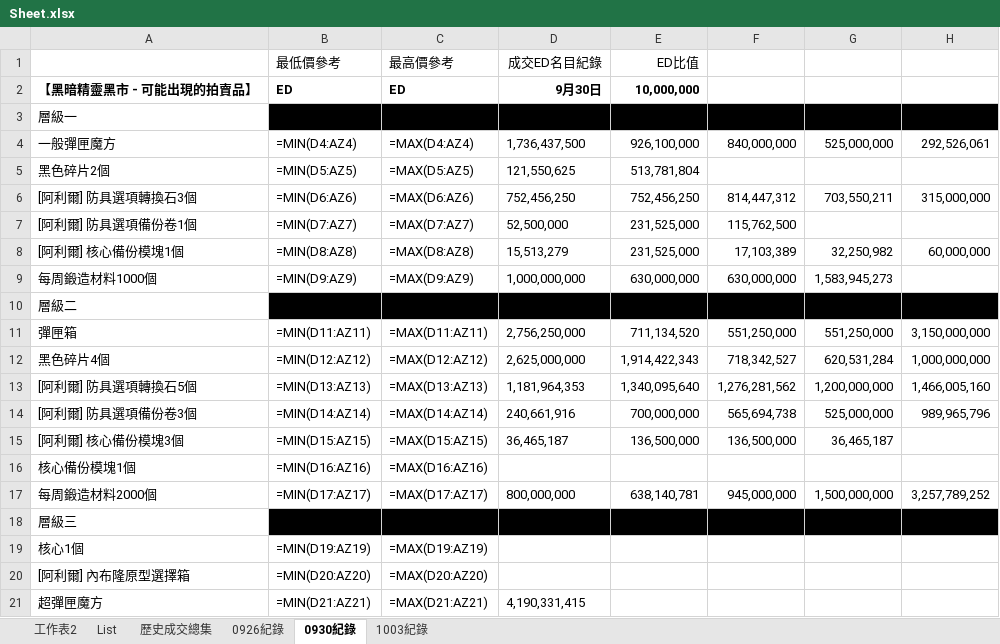
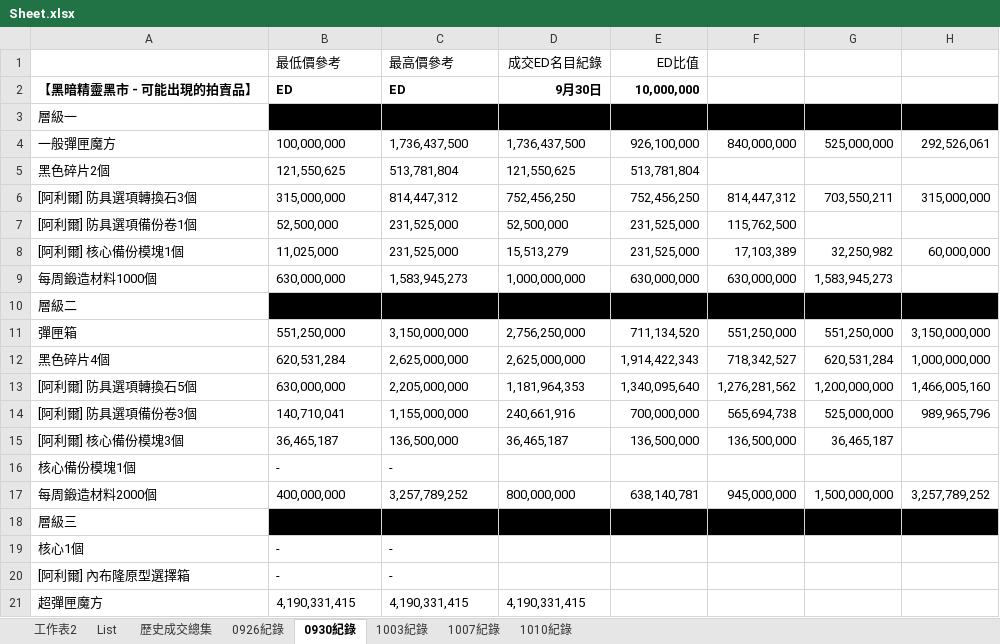
Before and after one commit to yixiwinston/ElswordTW_DarkElfMarket_Data, an Excel workbook: Sheet.xlsx, sheet 0930紀錄, drawn as a sheet; only a part is shown; values as stored, in another font and other column widths than the file's, no borders; formulas without a stored value are shown as written; the diff covers the shown part only; the diff names each change by its address in the sheet, - before the commit and + after, or states it on an @@ line.

```diff
--- a/Sheet.xlsx (sheet 0930紀錄)
+++ b/Sheet.xlsx (sheet 0930紀錄)
+sheet tab: 1007紀錄
+sheet tab: 1010紀錄
-B4 (最低價參考): =MIN(D4:AZ4)
+B4 (最低價參考): 100,000,000
-C4 (最高價參考): =MAX(D4:AZ4)
+C4 (最高價參考): 1,736,437,500
-B5 (最低價參考): =MIN(D5:AZ5)
+B5 (最低價參考): 121,550,625
-C5 (最高價參考): =MAX(D5:AZ5)
+C5 (最高價參考): 513,781,804
-B6 (最低價參考): =MIN(D6:AZ6)
+B6 (最低價參考): 315,000,000
-C6 (最高價參考): =MAX(D6:AZ6)
+C6 (最高價參考): 814,447,312
-B7 (最低價參考): =MIN(D7:AZ7)
+B7 (最低價參考): 52,500,000
-C7 (最高價參考): =MAX(D7:AZ7)
+C7 (最高價參考): 231,525,000
-B8 (最低價參考): =MIN(D8:AZ8)
+B8 (最低價參考): 11,025,000
-C8 (最高價參考): =MAX(D8:AZ8)
+C8 (最高價參考): 231,525,000
-B9 (最低價參考): =MIN(D9:AZ9)
+B9 (最低價參考): 630,000,000
-C9 (最高價參考): =MAX(D9:AZ9)
+C9 (最高價參考): 1,583,945,273
-B11 (最低價參考): =MIN(D11:AZ11)
+B11 (最低價參考): 551,250,000
-C11 (最高價參考): =MAX(D11:AZ11)
+C11 (最高價參考): 3,150,000,000
-B12 (最低價參考): =MIN(D12:AZ12)
+B12 (最低價參考): 620,531,284
-C12 (最高價參考): =MAX(D12:AZ12)
+C12 (最高價參考): 2,625,000,000
-B13 (最低價參考): =MIN(D13:AZ13)
+B13 (最低價參考): 630,000,000
-C13 (最高價參考): =MAX(D13:AZ13)
+C13 (最高價參考): 2,205,000,000
-B14 (最低價參考): =MIN(D14:AZ14)
+B14 (最低價參考): 140,710,041
-C14 (最高價參考): =MAX(D14:AZ14)
+C14 (最高價參考): 1,155,000,000
-B15 (最低價參考): =MIN(D15:AZ15)
+B15 (最低價參考): 36,465,187
-C15 (最高價參考): =MAX(D15:AZ15)
+C15 (最高價參考): 136,500,000
-B16 (最低價參考): =MIN(D16:AZ16)
+B16 (最低價參考): -
-C16 (最高價參考): =MAX(D16:AZ16)
+C16 (最高價參考): -
-B17 (最低價參考): =MIN(D17:AZ17)
+B17 (最低價參考): 400,000,000
-C17 (最高價參考): =MAX(D17:AZ17)
+C17 (最高價參考): 3,257,789,252
-B19 (最低價參考): =MIN(D19:AZ19)
+B19 (最低價參考): -
-C19 (最高價參考): =MAX(D19:AZ19)
+C19 (最高價參考): -
-B20 (最低價參考): =MIN(D20:AZ20)
+B20 (最低價參考): -
-C20 (最高價參考): =MAX(D20:AZ20)
+C20 (最高價參考): -
-B21 (最低價參考): =MIN(D21:AZ21)
+B21 (最低價參考): 4,190,331,415
-C21 (最高價參考): =MAX(D21:AZ21)
+C21 (最高價參考): 4,190,331,415
```
Also changed, not shown: 36 edited cells elsewhere in this sheet, sheet 0926紀錄, sheet 1003紀錄, sheet 歷史成交總集, sheet 工作表2, 1 other file.
